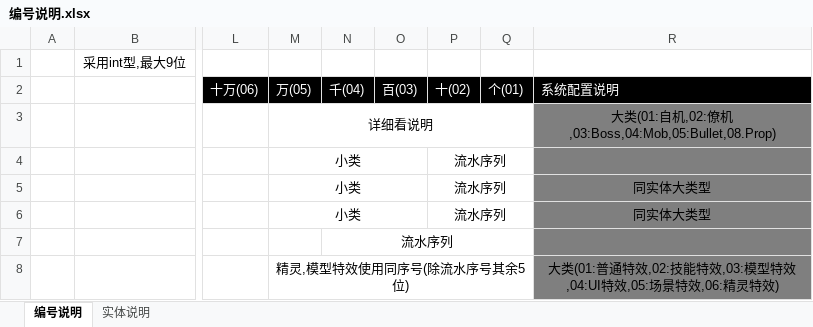
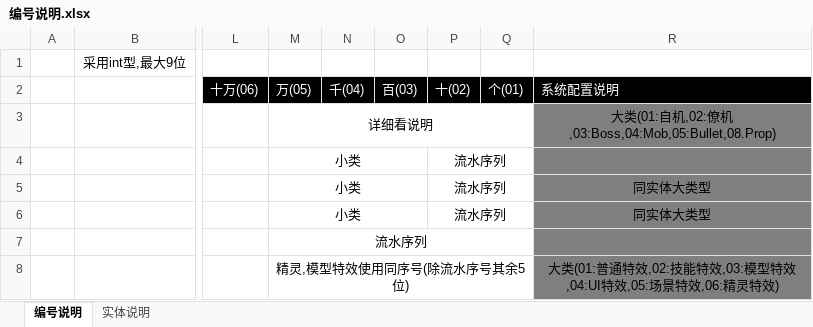
Before and after one commit to cnscj/THSTG, an Excel workbook: STGGame/Assets/MainEditor/编号说明.xlsx, sheet 编号说明, drawn as a sheet; only a part is shown, gaps mark what is left out; values as stored, in another font and other column widths than the file's, no borders; the diff names each change by its address in the sheet, - before the commit and + after, or states it on an @@ line.

```diff
--- a/STGGame/Assets/MainEditor/编号说明.xlsx (sheet 编号说明)
+++ b/STGGame/Assets/MainEditor/编号说明.xlsx (sheet 编号说明)
-M7: (empty)
+M7: 流水序列
+M7:Q7 merged
-N7: 流水序列
+N7: (empty)
-N7:Q7 merged
```
Also changed, not shown: STGGame/Assets/MainEditor/Design/Configs/G_Bullet.xlsx, STGGame/Assets/MainEditor/Design/Configs/G_Wingman.xlsx, 21 other files.
